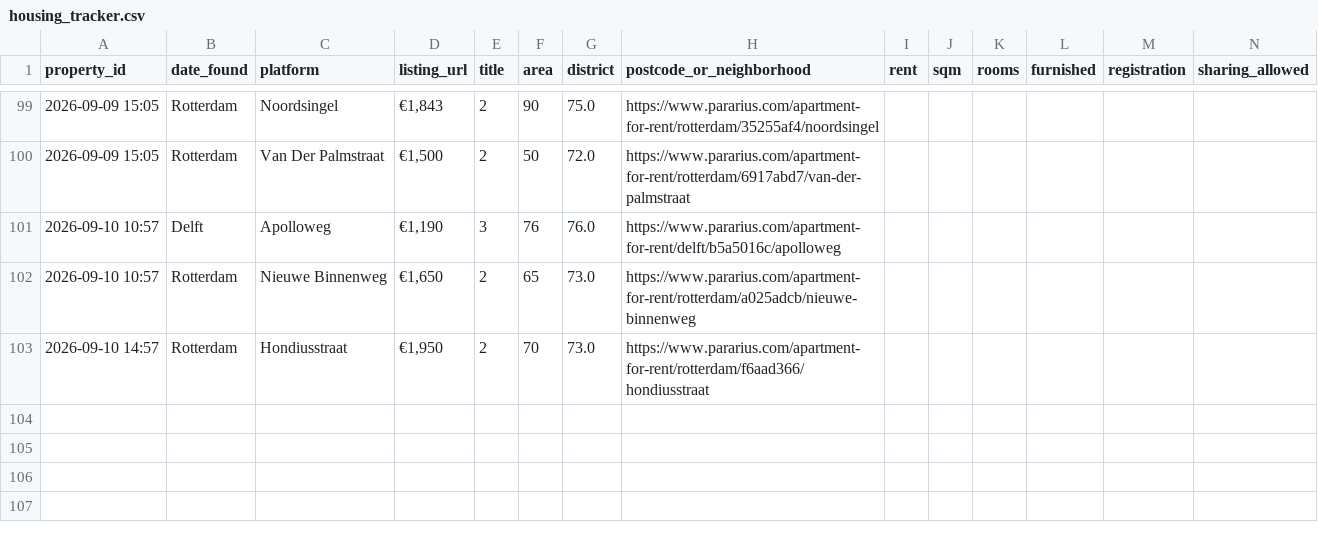
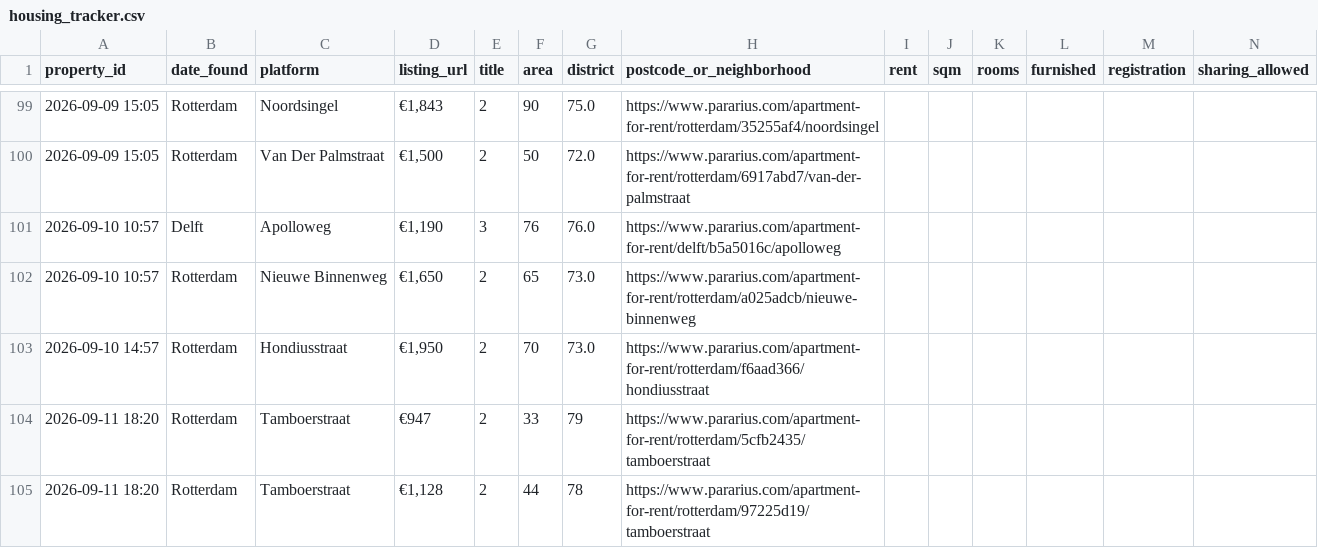
Before and after one commit to 20063791-png/rotterdam-housing-agent, a CSV file: 05_Python/Database/housing_tracker.csv, drawn as a sheet; only a part is shown, gaps mark what is left out; rows hold the shown columns only; the diff names each change by its address in the sheet, - before the commit and + after, or states it on an @@ line.

```diff
--- a/05_Python/Database/housing_tracker.csv
+++ b/05_Python/Database/housing_tracker.csv
+row 104: 2026-09-11 18:20 | Rotterdam | Tamboerstraat | €947 | 2 | 33 | 79 | https://www.pararius.com/apartment-for-rent/rotterdam/5cfb2435/tamboerstraat
+row 105: 2026-09-11 18:20 | Rotterdam | Tamboerstraat | €1,128 | 2 | 44 | 78 | https://www.pararius.com/apartment-for-rent/rotterdam/97225d19/tamboerstraat
```
Also changed, not shown: 1 other file.
